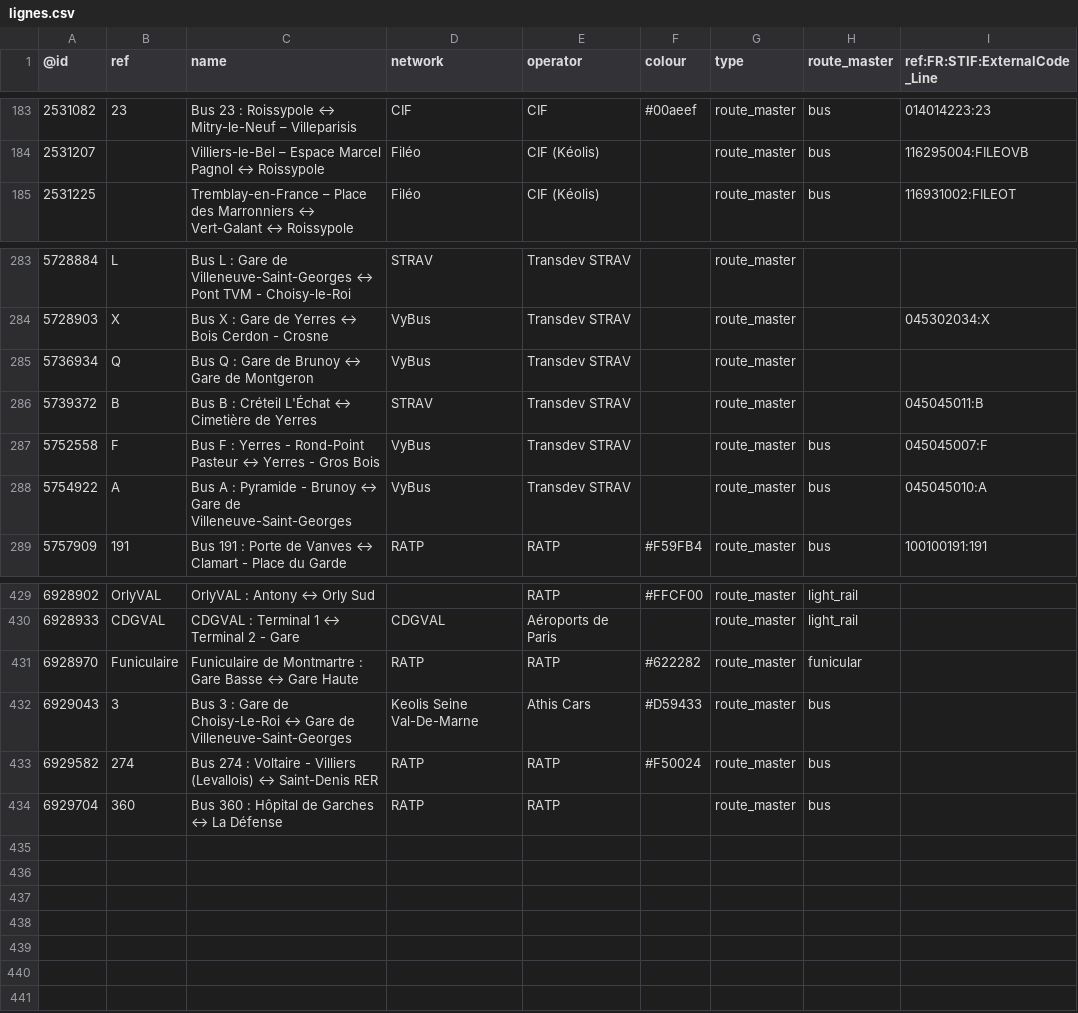
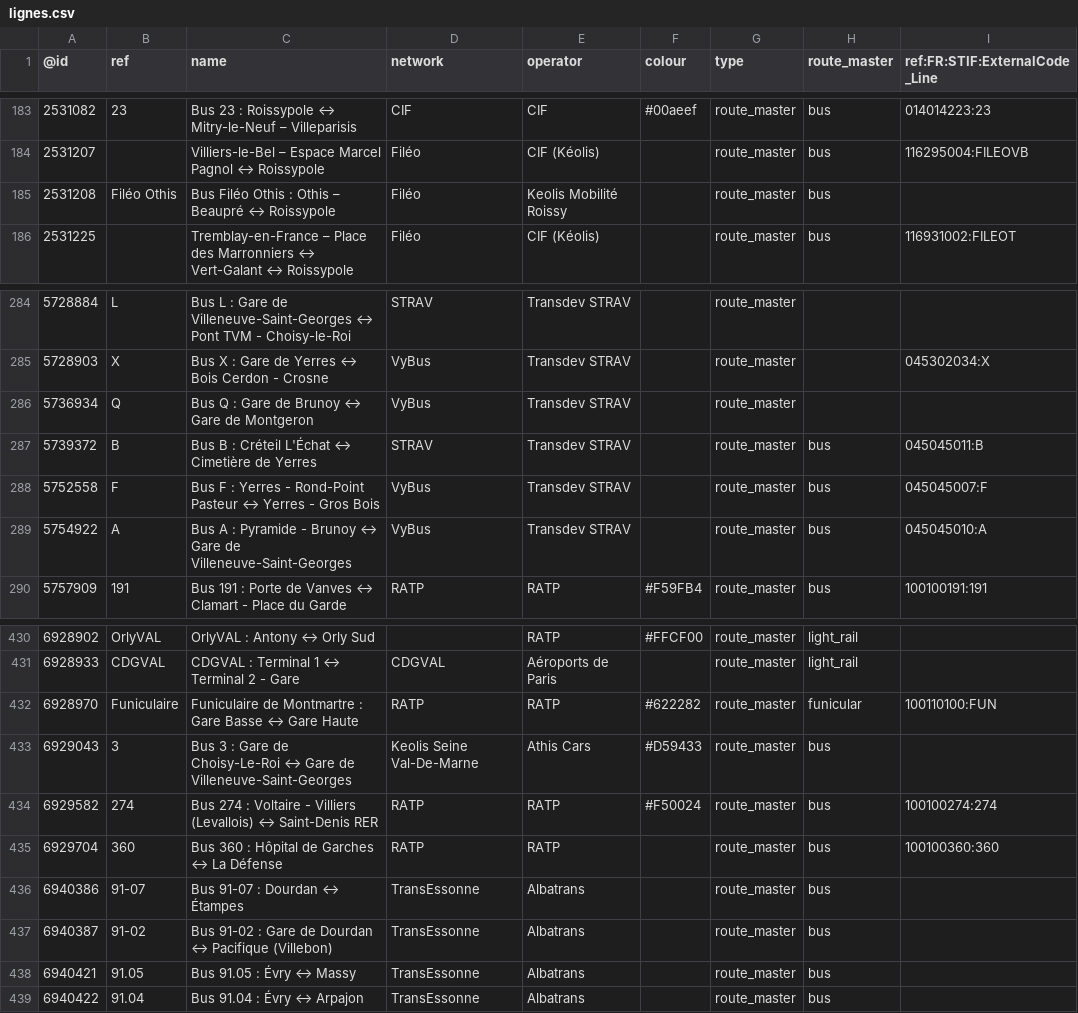
Before and after one commit to nlehuby/OSM_snippets, a CSV file: STIF-to-OSM/data/lignes.csv, drawn as a sheet; only a part is shown, gaps mark what is left out.

Commit message:
ref STIF - màj du 4 février

```diff
--- a/STIF-to-OSM/data/lignes.csv
+++ b/STIF-to-OSM/data/lignes.csv
@@ -184,2 +184,3 @@
 2531207,,Villiers-le-Bel – Espace Marcel Pagnol ↔ Roissypole,Filéo,CIF (Kéolis),,route_master,bus,116295004:FILEOVB
+2531208,Filéo Othis,Bus Filéo Othis : Othis – Beaupré ↔ Roissypole,Filéo,Keolis Mobilité Roissy,,route_master,bus,
 2531225,,Tremblay-en-France – Place des Marronniers ↔ Vert-Galant ↔ Roissypole,Filéo,CIF (Kéolis),,route_master,bus,116931002:FILEOT
@@ -285,3 +286,3 @@
 5736934,Q,Bus Q : Gare de Brunoy ↔ Gare de Montgeron,VyBus,Transdev STRAV,,route_master,,
-5739372,B,Bus B : Créteil L'Échat ↔ Cimetière de Yerres,STRAV,Transdev STRAV,,route_master,,045045011:B
+5739372,B,Bus B : Créteil L'Échat ↔ Cimetière de Yerres,STRAV,Transdev STRAV,,route_master,bus,045045011:B
 5752558,F,Bus F : Yerres - Rond-Point Pasteur ↔ Yerres - Gros Bois,VyBus,Transdev STRAV,,route_master,bus,045045007:F
@@ -430,5 +431,9 @@
 6928933,CDGVAL,CDGVAL : Terminal 1 ↔ Terminal 2 - Gare,CDGVAL,Aéroports de Paris,,route_master,light_rail,
-6928970,Funiculaire,Funiculaire de Montmartre : Gare Basse ↔ Gare Haute,RATP,RATP,#622282,route_master,funicular,
+6928970,Funiculaire,Funiculaire de Montmartre : Gare Basse ↔ Gare Haute,RATP,RATP,#622282,route_master,funicular,100110100:FUN
 6929043,3,Bus 3 : Gare de Choisy-Le-Roi ↔ Gare de Villeneuve-Saint-Georges,Keolis Seine Val-De-Marne,Athis Cars,#D59433,route_master,bus,
-6929582,274,Bus 274 : Voltaire - Villiers (Levallois) ↔ Saint-Denis RER,RATP,RATP,#F50024,route_master,bus,
-6929704,360,Bus 360 : Hôpital de Garches ↔ La Défense,RATP,RATP,,route_master,bus,
+6929582,274,Bus 274 : Voltaire - Villiers (Levallois) ↔ Saint-Denis RER,RATP,RATP,#F50024,route_master,bus,100100274:274
+6929704,360,Bus 360 : Hôpital de Garches ↔ La Défense,RATP,RATP,,route_master,bus,100100360:360
+6940386,91-07,Bus 91-07 : Dourdan ↔ Étampes,TransEssonne,Albatrans,,route_master,bus,
+6940387,91-02,Bus 91-02 : Gare de Dourdan ↔ Pacifique (Villebon),TransEssonne,Albatrans,,route_master,bus,
+6940421,91.05,Bus 91.05 : Évry ↔ Massy,TransEssonne,Albatrans,,route_master,bus,
+6940422,91.04,Bus 91.04 : Évry ↔ Arpajon,TransEssonne,Albatrans,,route_master,bus,
```
Also changed, not shown: 1 other file.
